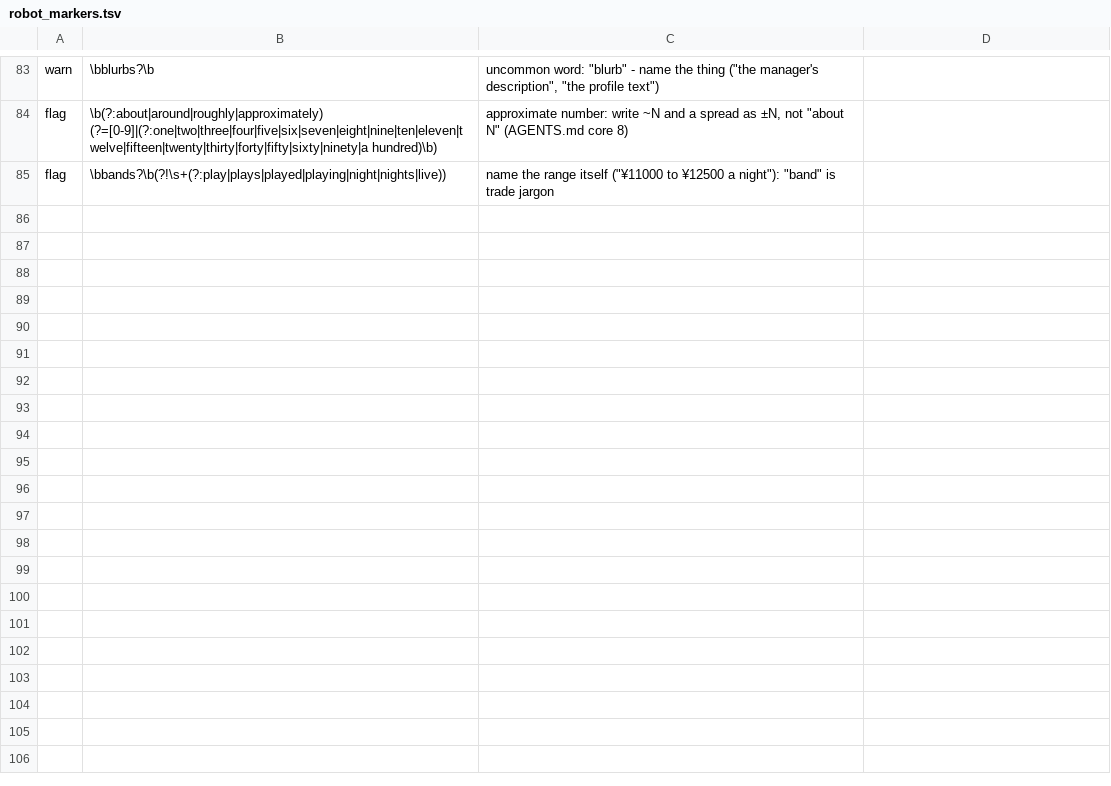
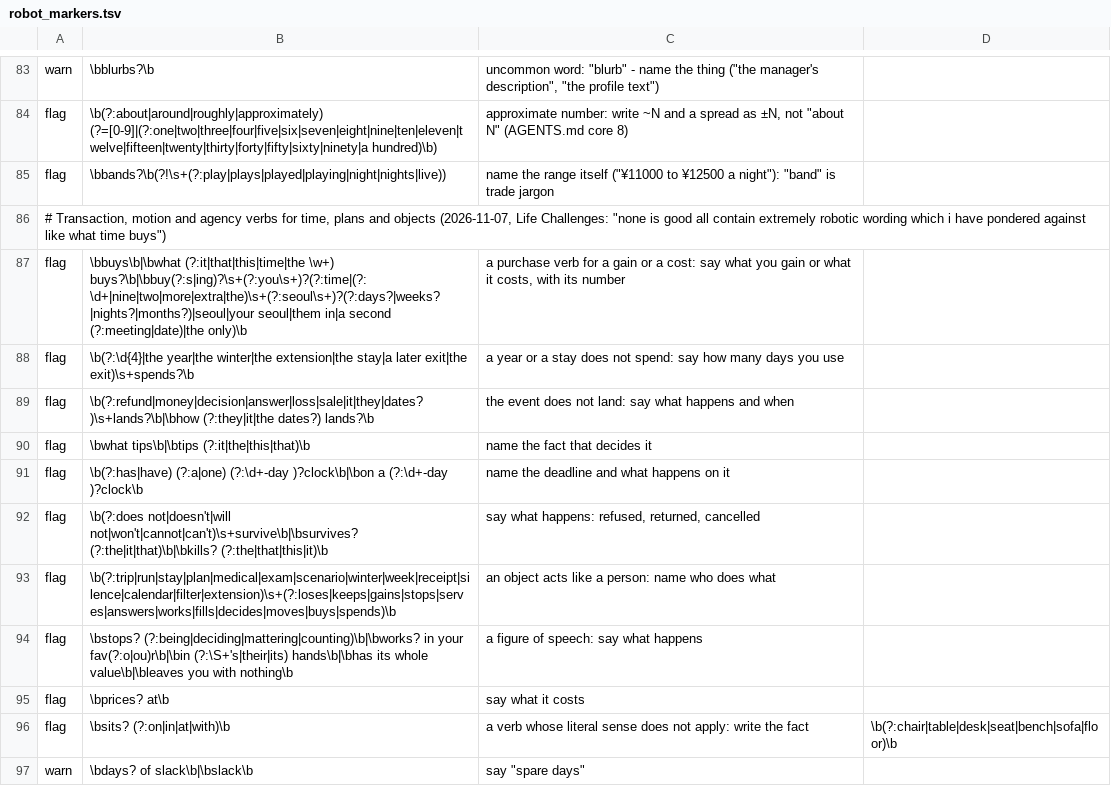
Before and after one commit to agilebean/agentkit, a TSV file: robot_markers.tsv, drawn as a sheet; only a part is shown, gaps mark what is left out.

```diff
--- a/robot_markers.tsv
+++ b/robot_markers.tsv
@@ -85 +85,13 @@ flag	\b(?:about|around|roughly|approximately) (?=[0-9]|(?:one|two|three|four|fiv
 flag	\bbands?\b(?!\s+(?:play|plays|played|playing|night|nights|live))	name the range itself ("¥11000 to ¥12500 a night"): "band" is trade jargon
+# Transaction, motion and agency verbs for time, plans and objects (2026-11-07, Life Challenges: "none is good all contain extremely robotic wording which i have pondered against like what time buys")
+flag	\bbuys\b|\bwhat (?:it|that|this|time|the \w+) buys?\b|\bbuy(?:s|ing)?\s+(?:you\s+)?(?:time|(?:\d+|nine|two|more|extra|the)\s+(?:seoul\s+)?(?:days?|weeks?|nights?|months?)|seoul|your seoul|them in|a second (?:meeting|date)|the only)\b	a purchase verb for a gain or a cost: say what you gain or what it costs, with its number
+flag	\b(?:\d{4}|the year|the winter|the extension|the stay|a later exit|the exit)\s+spends?\b	a year or a stay does not spend: say how many days you use
+flag	\b(?:refund|money|decision|answer|loss|sale|it|they|dates?)\s+lands?\b|\bhow (?:they|it|the dates?) lands?\b	the event does not land: say what happens and when
+flag	\bwhat tips\b|\btips (?:it|the|this|that)\b	name the fact that decides it
+flag	\b(?:has|have) (?:a|one) (?:\d+-day )?clock\b|\bon a (?:\d+-day )?clock\b	name the deadline and what happens on it
+flag	\b(?:does not|doesn't|will not|won't|cannot|can't)\s+survive\b|\bsurvives? (?:the|it|that)\b|\bkills? (?:the|that|this|it)\b	say what happens: refused, returned, cancelled
+flag	\b(?:trip|run|stay|plan|medical|exam|scenario|winter|week|receipt|silence|calendar|filter|extension)\s+(?:loses|keeps|gains|stops|serves|answers|works|fills|decides|moves|buys|spends)\b	an object acts like a person: name who does what
+flag	\bstops? (?:being|deciding|mattering|counting)\b|\bworks? in your fav(?:o|ou)r\b|\bin (?:\S+'s|their|its) hands\b|\bhas its whole value\b|\bleaves you with nothing\b	a figure of speech: say what happens
+flag	\bprices? at\b	say what it costs
+flag	\bsits? (?:on|in|at|with)\b	a verb whose literal sense does not apply: write the fact	\b(?:chair|table|desk|seat|bench|sofa|floor)\b
+warn	\bdays? of slack\b|\bslack\b	say "spare days"
```
